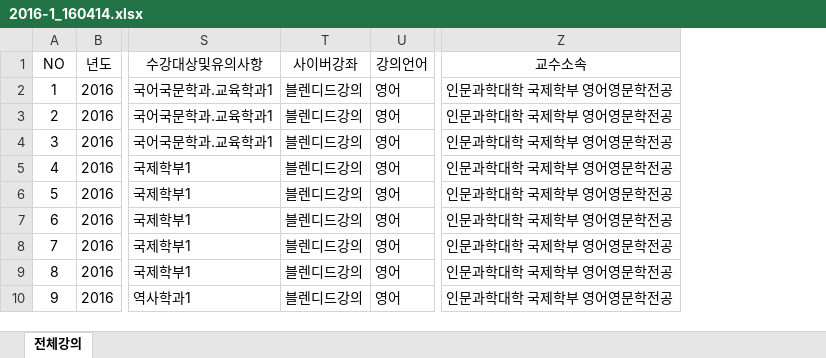
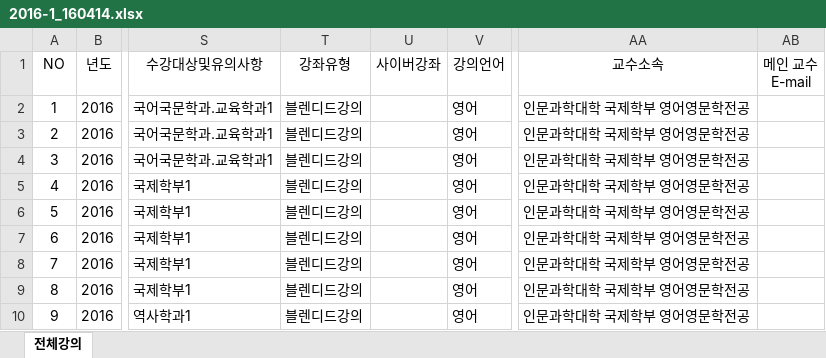
Before and after one commit to Funncy/campy, an Excel workbook: toolbox/dump_data_pour/data_excel/2016-1_160414.xlsx, sheet 전체강의, drawn as a sheet; only a part is shown, gaps mark what is left out; values as stored, in another font and other column widths than the file's, no borders; the diff names each change by its address in the sheet, - before the commit and + after, or states it on an @@ line.

```diff
--- a/toolbox/dump_data_pour/data_excel/2016-1_160414.xlsx (sheet 전체강의)
+++ b/toolbox/dump_data_pour/data_excel/2016-1_160414.xlsx (sheet 전체강의)
+column U (사이버강좌), empty
+column AB (메인 교수 E-mail), empty
-T1: 사이버강좌
+T1: 강좌유형
```
Also changed, not shown: toolbox/dump_data_pour/data_excel/2013-1_20130424.xlsx, toolbox/dump_data_pour/data_excel/2015-1_150422.xlsx, 7 other files.
